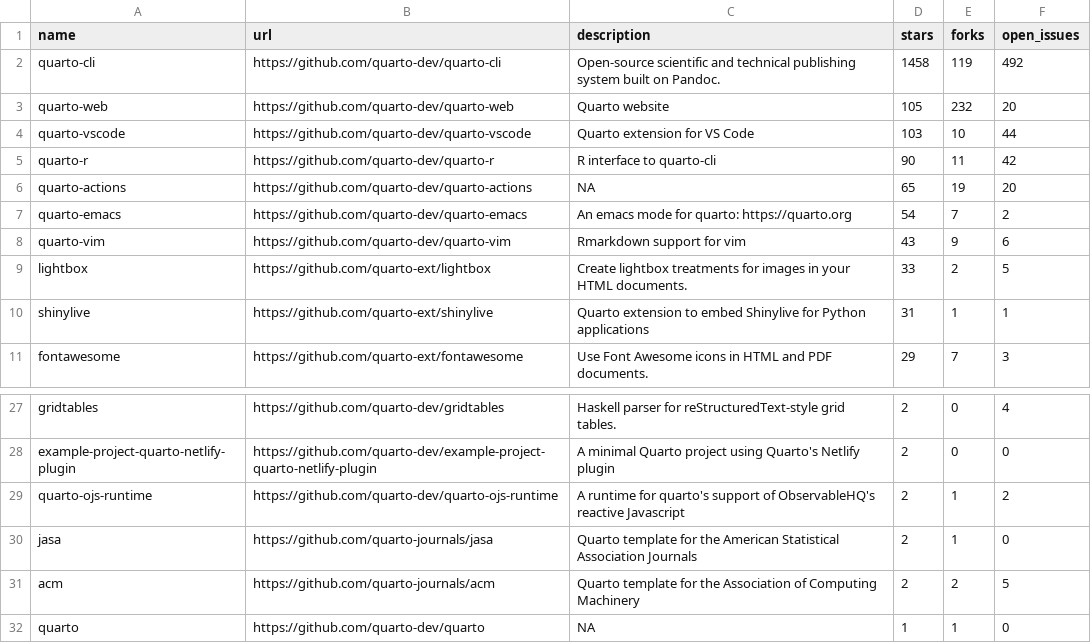
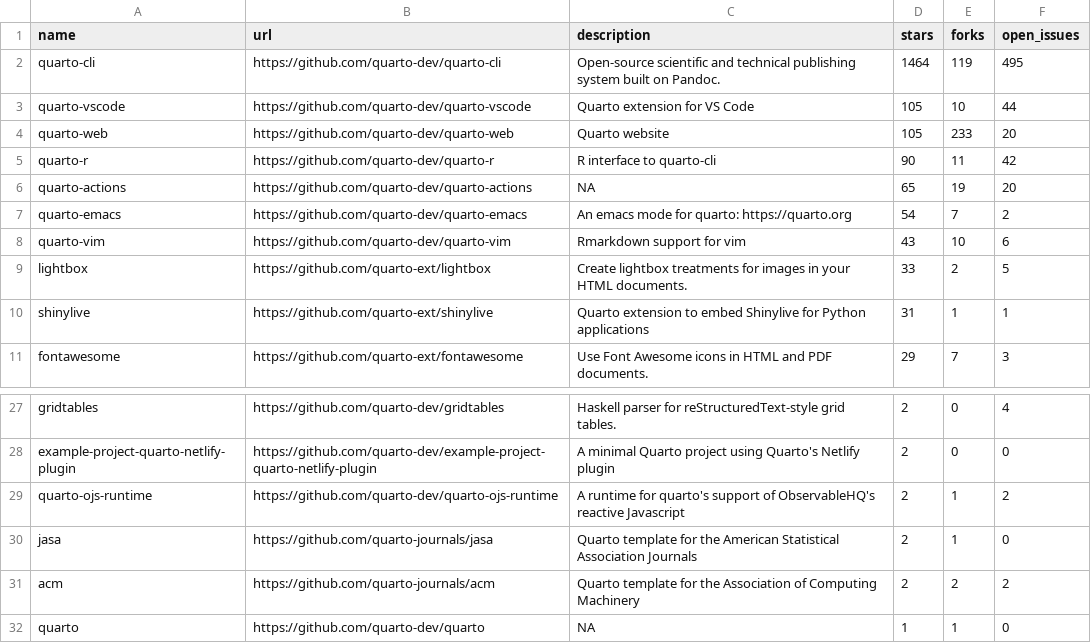
Before and after one commit to beatrizmilz/awesome-gha, a CSV file: 01-monitoring-quarto-repos/quarto_repos.csv, drawn as a sheet; only a part is shown, gaps mark what is left out.

```diff
--- a/01-monitoring-quarto-repos/quarto_repos.csv
+++ b/01-monitoring-quarto-repos/quarto_repos.csv
@@ -1,5 +1,5 @@
 name,url,description,stars,forks,open_issues
-quarto-cli,https://github.com/quarto-dev/quarto-cli,Open-source scientific and technical publishing system built on Pandoc.,1458,119,492
-quarto-web,https://github.com/quarto-dev/quarto-web,Quarto website,105,232,20
-quarto-vscode,https://github.com/quarto-dev/quarto-vscode,Quarto extension for VS Code,103,10,44
+quarto-cli,https://github.com/quarto-dev/quarto-cli,Open-source scientific and technical publishing system built on Pandoc.,1464,119,495
+quarto-vscode,https://github.com/quarto-dev/quarto-vscode,Quarto extension for VS Code,105,10,44
+quarto-web,https://github.com/quarto-dev/quarto-web,Quarto website,105,233,20
 quarto-r,https://github.com/quarto-dev/quarto-r,R interface to quarto-cli,90,11,42
@@ -7,3 +7,3 @@ quarto-actions,https://github.com/quarto-dev/quarto-actions,NA,65,19,20
 quarto-emacs,https://github.com/quarto-dev/quarto-emacs,An emacs mode for quarto: https://quarto.org,54,7,2
-quarto-vim,https://github.com/quarto-dev/quarto-vim,Rmarkdown support for vim,43,9,6
+quarto-vim,https://github.com/quarto-dev/quarto-vim,Rmarkdown support for vim,43,10,6
 lightbox,https://github.com/quarto-ext/lightbox,Create lightbox treatments for images in your HTML documents.,33,2,5
@@ -30,3 +30,3 @@ quarto-ojs-runtime,https://github.com/quarto-dev/quarto-ojs-runtime,A runtime fo
 jasa,https://github.com/quarto-journals/jasa,Quarto template for the American Statistical Association Journals,2,1,0
-acm,https://github.com/quarto-journals/acm,Quarto template for the Association of Computing Machinery,2,2,5
+acm,https://github.com/quarto-journals/acm,Quarto template for the Association of Computing Machinery,2,2,2
 quarto,https://github.com/quarto-dev/quarto,NA,1,1,0
```
Also changed, not shown: 1 other file.
